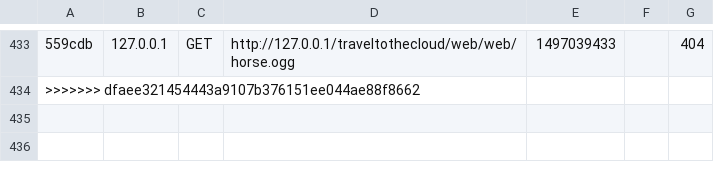
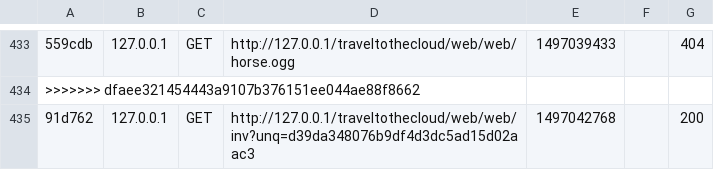
Before and after one commit to yasiumaster/traveltothecloud, a CSV file: web/app/cache/dev/profiler/index.csv, drawn as a sheet; only a part is shown, gaps mark what is left out; the diff names each change by its address in the sheet, - before the commit and + after, or states it on an @@ line.

```diff
--- a/web/app/cache/dev/profiler/index.csv
+++ b/web/app/cache/dev/profiler/index.csv
+row 435: 91d762 | 127.0.0.1 | GET | http://127.0.0.1/traveltothecloud/web/web/inv?unq=d39da348076b9df4d3dc5ad15d02aac3 | 1497042768 |  | 200
```
Also changed, not shown: 1 other file.
